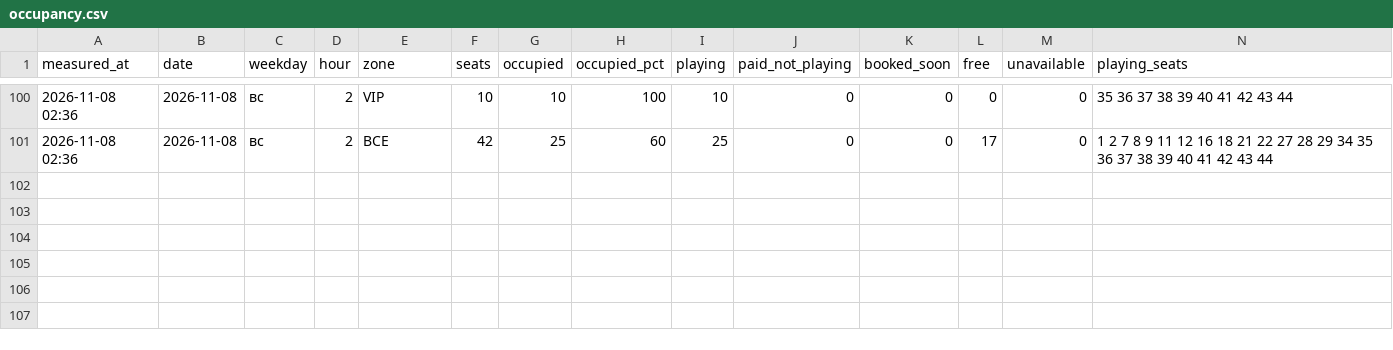
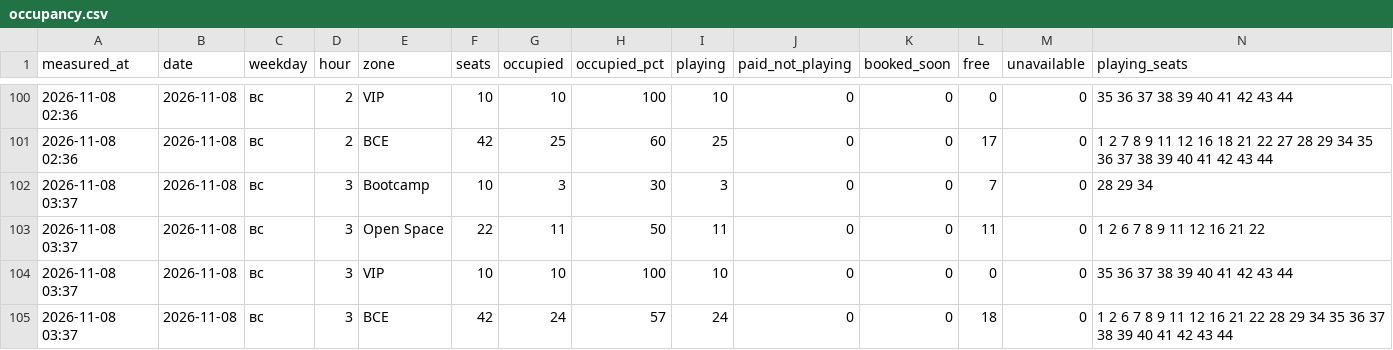
Before and after one commit to replaygot/Cyber-statistics-ast, a CSV file: data/bKqXNKEG/occupancy.csv, drawn as a sheet; only a part is shown, gaps mark what is left out; rows hold the shown columns only; the diff names each change by its address in the sheet, - before the commit and + after, or states it on an @@ line.

```diff
--- a/data/bKqXNKEG/occupancy.csv
+++ b/data/bKqXNKEG/occupancy.csv
+row 102: 2026-11-08 03:37 | 2026-11-08 | вс | 3 | Bootcamp | 10 | 3 | 30 | 3 | 0 | 0 | 7 | 0 | 28 29 34
+row 103: 2026-11-08 03:37 | 2026-11-08 | вс | 3 | Open Space | 22 | 11 | 50 | 11 | 0 | 0 | 11 | 0 | 1 2 6 7 8 9 11 12 16 21 22
+row 104: 2026-11-08 03:37 | 2026-11-08 | вс | 3 | VIP | 10 | 10 | 100 | 10 | 0 | 0 | 0 | 0 | 35 36 37 38 39 40 41 42 43 44
+row 105: 2026-11-08 03:37 | 2026-11-08 | вс | 3 | ВСЕ | 42 | 24 | 57 | 24 | 0 | 0 | 18 | 0 | 1 2 6 7 8 9 11 12 16 21 22 28 29 34 35 36 37 38 39 40 41 42 43 44
```
Also changed, not shown: data/1JB6N7pB/occupancy.csv, data/1JB6NB4A/occupancy.csv, 21 other files.
